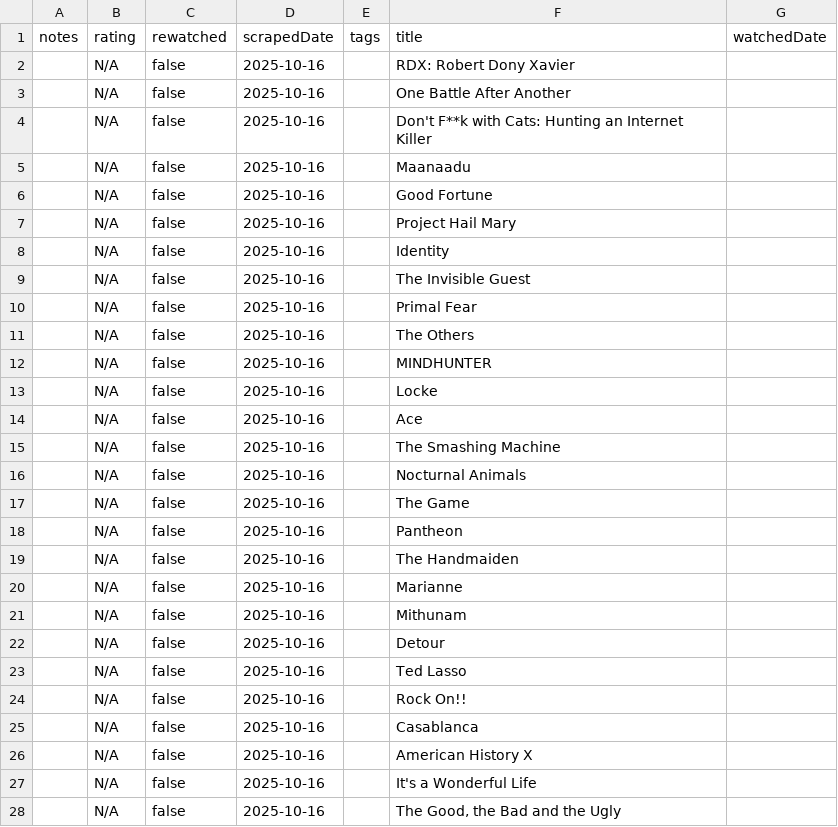
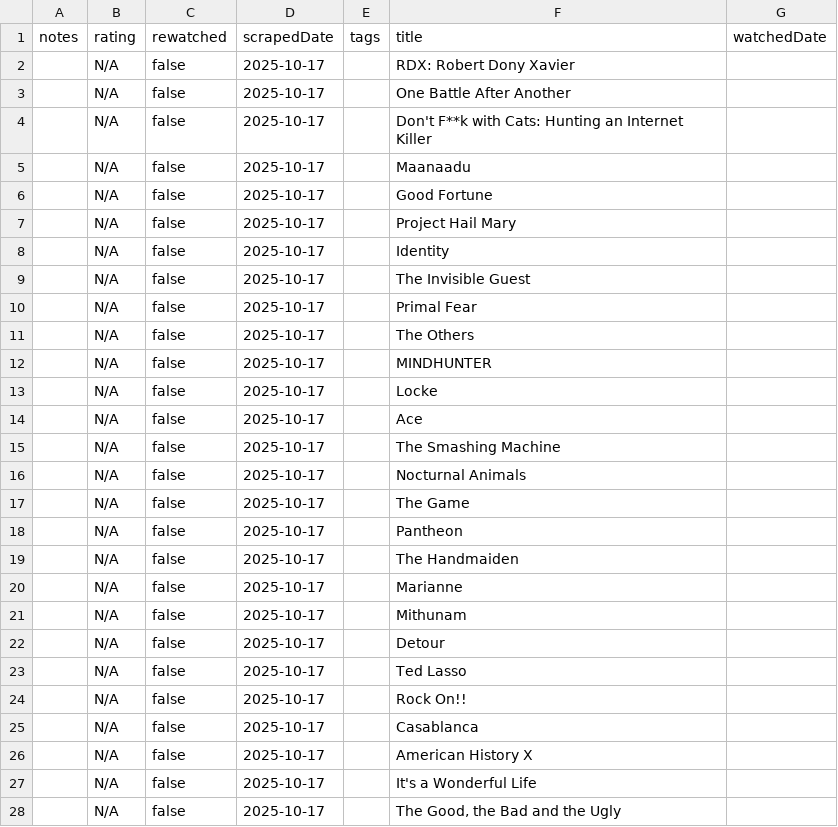
Before and after one commit to subhnet/subh-movie-tracker, a CSV file: wants_titles.csv, drawn as a sheet; only a part is shown; the diff covers the shown part only.

```diff
--- a/wants_titles.csv
+++ b/wants_titles.csv
@@ -1,28 +1,28 @@
 notes,rating,rewatched,scrapedDate,tags,title,watchedDate
-,N/A,false,2025-10-16,,RDX: Robert Dony Xavier,
-,N/A,false,2025-10-16,,One Battle After Another,
-,N/A,false,2025-10-16,,Don't F**k with Cats: Hunting an Internet Killer,
-,N/A,false,2025-10-16,,Maanaadu,
-,N/A,false,2025-10-16,,Good Fortune,
-,N/A,false,2025-10-16,,Project Hail Mary,
-,N/A,false,2025-10-16,,Identity,
-,N/A,false,2025-10-16,,The Invisible Guest,
-,N/A,false,2025-10-16,,Primal Fear,
-,N/A,false,2025-10-16,,The Others,
-,N/A,false,2025-10-16,,MINDHUNTER,
-,N/A,false,2025-10-16,,Locke,
-,N/A,false,2025-10-16,,Ace,
-,N/A,false,2025-10-16,,The Smashing Machine,
-,N/A,false,2025-10-16,,Nocturnal Animals,
-,N/A,false,2025-10-16,,The Game,
-,N/A,false,2025-10-16,,Pantheon,
-,N/A,false,2025-10-16,,The Handmaiden,
-,N/A,false,2025-10-16,,Marianne,
-,N/A,false,2025-10-16,,Mithunam,
-,N/A,false,2025-10-16,,Detour,
-,N/A,false,2025-10-16,,Ted Lasso,
-,N/A,false,2025-10-16,,Rock On!!,
-,N/A,false,2025-10-16,,Casablanca,
-,N/A,false,2025-10-16,,American History X,
-,N/A,false,2025-10-16,,It's a Wonderful Life,
-,N/A,false,2025-10-16,,"The Good, the Bad and the Ugly",
+,N/A,false,2025-10-17,,RDX: Robert Dony Xavier,
+,N/A,false,2025-10-17,,One Battle After Another,
+,N/A,false,2025-10-17,,Don't F**k with Cats: Hunting an Internet Killer,
+,N/A,false,2025-10-17,,Maanaadu,
+,N/A,false,2025-10-17,,Good Fortune,
+,N/A,false,2025-10-17,,Project Hail Mary,
+,N/A,false,2025-10-17,,Identity,
+,N/A,false,2025-10-17,,The Invisible Guest,
+,N/A,false,2025-10-17,,Primal Fear,
+,N/A,false,2025-10-17,,The Others,
+,N/A,false,2025-10-17,,MINDHUNTER,
+,N/A,false,2025-10-17,,Locke,
+,N/A,false,2025-10-17,,Ace,
+,N/A,false,2025-10-17,,The Smashing Machine,
+,N/A,false,2025-10-17,,Nocturnal Animals,
+,N/A,false,2025-10-17,,The Game,
+,N/A,false,2025-10-17,,Pantheon,
+,N/A,false,2025-10-17,,The Handmaiden,
+,N/A,false,2025-10-17,,Marianne,
+,N/A,false,2025-10-17,,Mithunam,
+,N/A,false,2025-10-17,,Detour,
+,N/A,false,2025-10-17,,Ted Lasso,
+,N/A,false,2025-10-17,,Rock On!!,
+,N/A,false,2025-10-17,,Casablanca,
+,N/A,false,2025-10-17,,American History X,
+,N/A,false,2025-10-17,,It's a Wonderful Life,
+,N/A,false,2025-10-17,,"The Good, the Bad and the Ugly",
```
Also changed, not shown: 160 edited cells elsewhere in this file, shows_titles.csv, watched_titles.csv, 1 other file.
